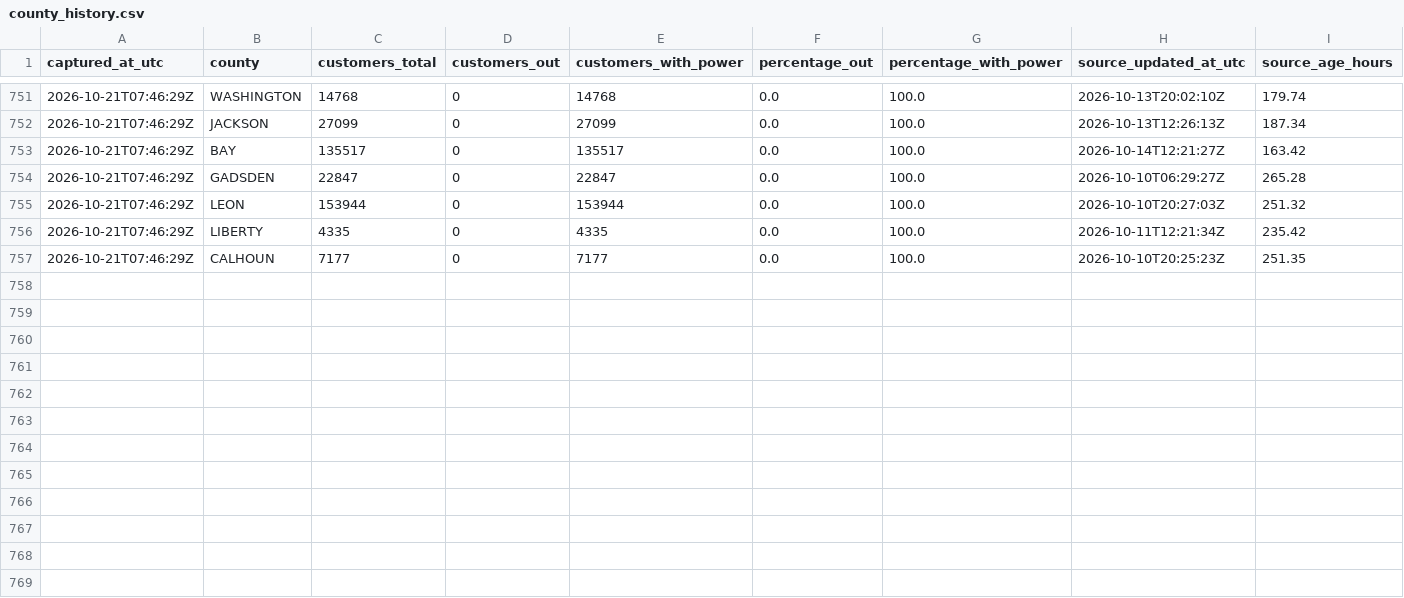
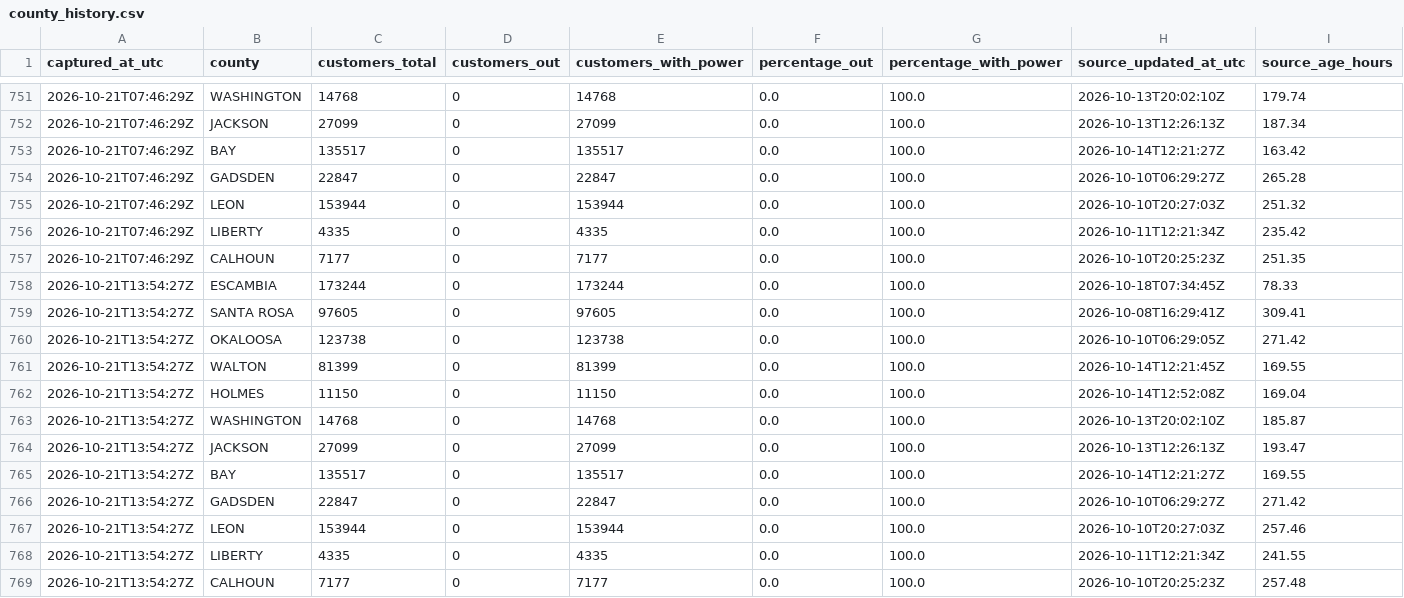
Before and after one commit to corwin-nunes/fdem-power-recovery-cop, a CSV file: docs/data/county_history.csv, drawn as a sheet; only a part is shown, gaps mark what is left out.

```diff
--- a/docs/data/county_history.csv
+++ b/docs/data/county_history.csv
@@ -757 +757,13 @@ captured_at_utc,county,customers_total,customers_out,customers_with_power,percen
 2026-10-21T07:46:29Z,CALHOUN,7177,0,7177,0.0,100.0,2026-10-10T20:25:23Z,251.35
+2026-10-21T13:54:27Z,ESCAMBIA,173244,0,173244,0.0,100.0,2026-10-18T07:34:45Z,78.33
+2026-10-21T13:54:27Z,SANTA ROSA,97605,0,97605,0.0,100.0,2026-10-08T16:29:41Z,309.41
+2026-10-21T13:54:27Z,OKALOOSA,123738,0,123738,0.0,100.0,2026-10-10T06:29:05Z,271.42
+2026-10-21T13:54:27Z,WALTON,81399,0,81399,0.0,100.0,2026-10-14T12:21:45Z,169.55
+2026-10-21T13:54:27Z,HOLMES,11150,0,11150,0.0,100.0,2026-10-14T12:52:08Z,169.04
+2026-10-21T13:54:27Z,WASHINGTON,14768,0,14768,0.0,100.0,2026-10-13T20:02:10Z,185.87
+2026-10-21T13:54:27Z,JACKSON,27099,0,27099,0.0,100.0,2026-10-13T12:26:13Z,193.47
+2026-10-21T13:54:27Z,BAY,135517,0,135517,0.0,100.0,2026-10-14T12:21:27Z,169.55
+2026-10-21T13:54:27Z,GADSDEN,22847,0,22847,0.0,100.0,2026-10-10T06:29:27Z,271.42
+2026-10-21T13:54:27Z,LEON,153944,0,153944,0.0,100.0,2026-10-10T20:27:03Z,257.46
+2026-10-21T13:54:27Z,LIBERTY,4335,0,4335,0.0,100.0,2026-10-11T12:21:34Z,241.55
+2026-10-21T13:54:27Z,CALHOUN,7177,0,7177,0.0,100.0,2026-10-10T20:25:23Z,257.48
```
Also changed, not shown: docs/data/regional_history.csv, docs/data/statewide_history.csv, 2 other files.
